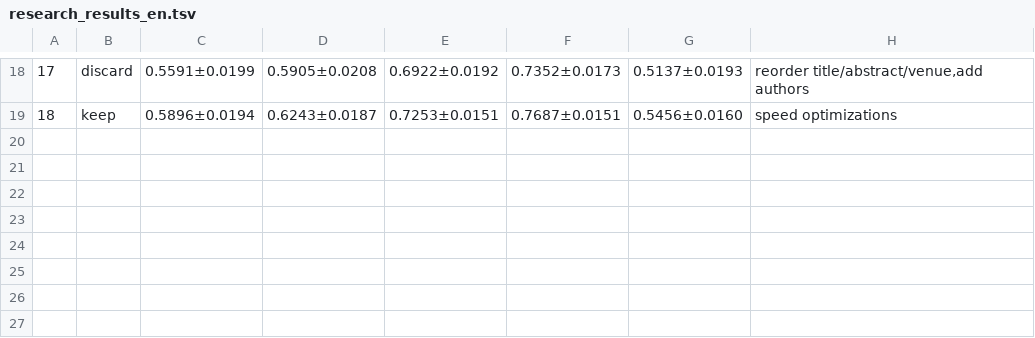
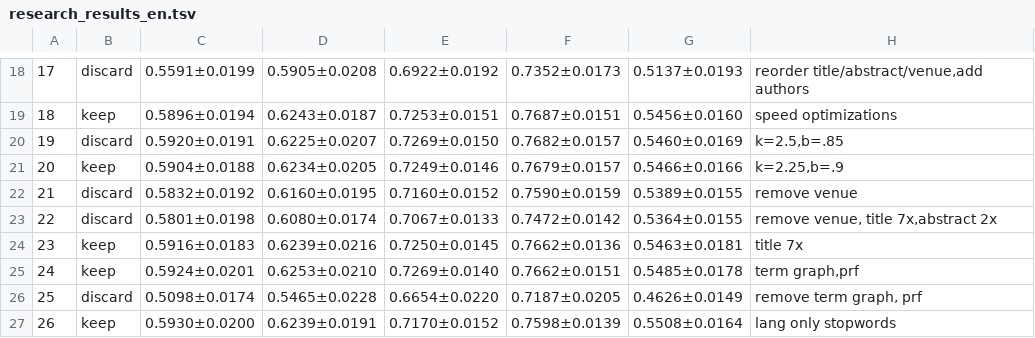
Before and after one commit to mattiaskvist/check-that-clef-2026, a TSV file: manual_research/research_results_en.tsv, drawn as a sheet; only a part is shown, gaps mark what is left out; the diff names each change by its address in the sheet, - before the commit and + after, or states it on an @@ line.

Commit message:
fr, de regressed with en improvement in term graph

```diff
--- a/manual_research/research_results_en.tsv
+++ b/manual_research/research_results_en.tsv
+row 20: 19 | discard | 0.5920±0.0191 | 0.6225±0.0207 | 0.7269±0.0150 | 0.7682±0.0157 | 0.5460±0.0169 | k=2.5,b=.85
+row 21: 20 | keep | 0.5904±0.0188 | 0.6234±0.0205 | 0.7249±0.0146 | 0.7679±0.0157 | 0.5466±0.0166 | k=2.25,b=.9
+row 22: 21 | discard | 0.5832±0.0192 | 0.6160±0.0195 | 0.7160±0.0152 | 0.7590±0.0159 | 0.5389±0.0155 | remove venue
+row 23: 22 | discard | 0.5801±0.0198 | 0.6080±0.0174 | 0.7067±0.0133 | 0.7472±0.0142 | 0.5364±0.0155 | remove venue, title 7x,abstract 2x
+row 24: 23 | keep | 0.5916±0.0183 | 0.6239±0.0216 | 0.7250±0.0145 | 0.7662±0.0136 | 0.5463±0.0181 | title 7x
+row 25: 24 | keep | 0.5924±0.0201 | 0.6253±0.0210 | 0.7269±0.0140 | 0.7662±0.0151 | 0.5485±0.0178 | term graph,prf
+row 26: 25 | discard | 0.5098±0.0174 | 0.5465±0.0228 | 0.6654±0.0220 | 0.7187±0.0205 | 0.4626±0.0149 | remove term graph, prf
+row 27: 26 | keep | 0.5930±0.0200 | 0.6239±0.0191 | 0.7170±0.0152 | 0.7598±0.0139 | 0.5508±0.0164 | lang only stopwords
```
Also changed, not shown: manual_research/research_results_de.tsv, manual_research/research_results_fr.tsv.
